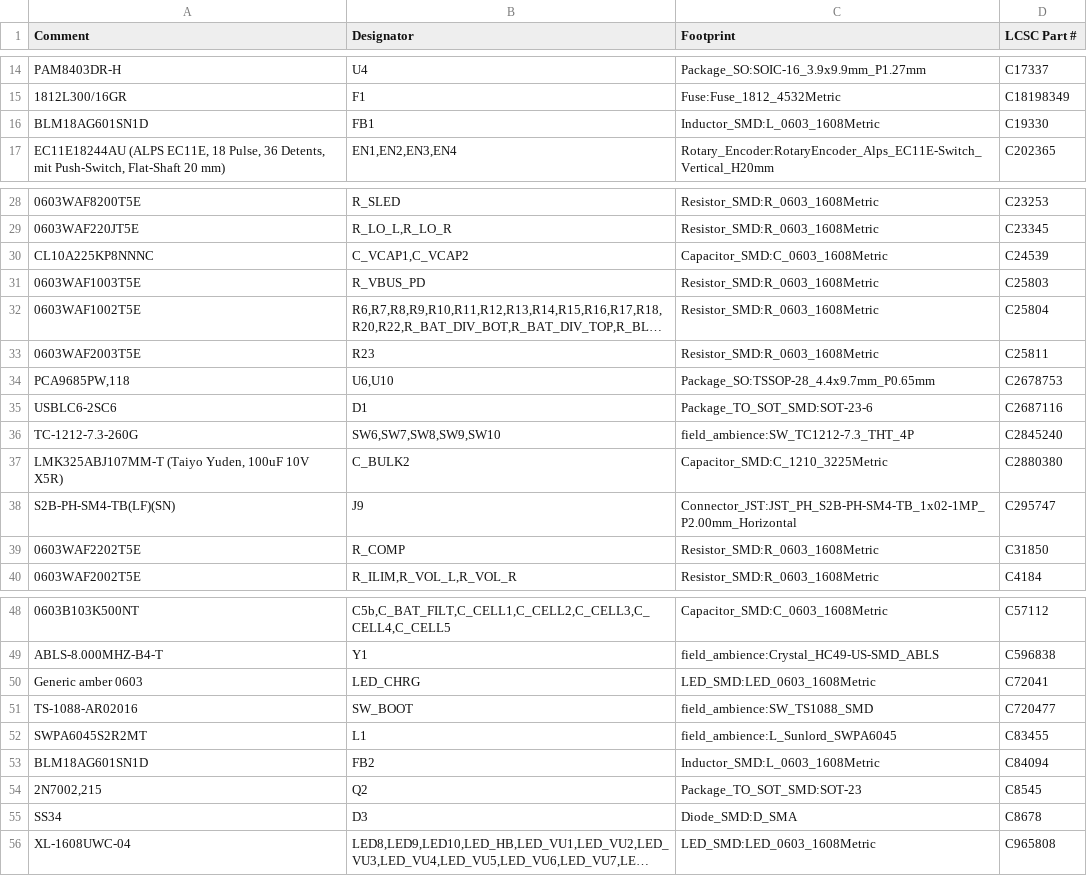
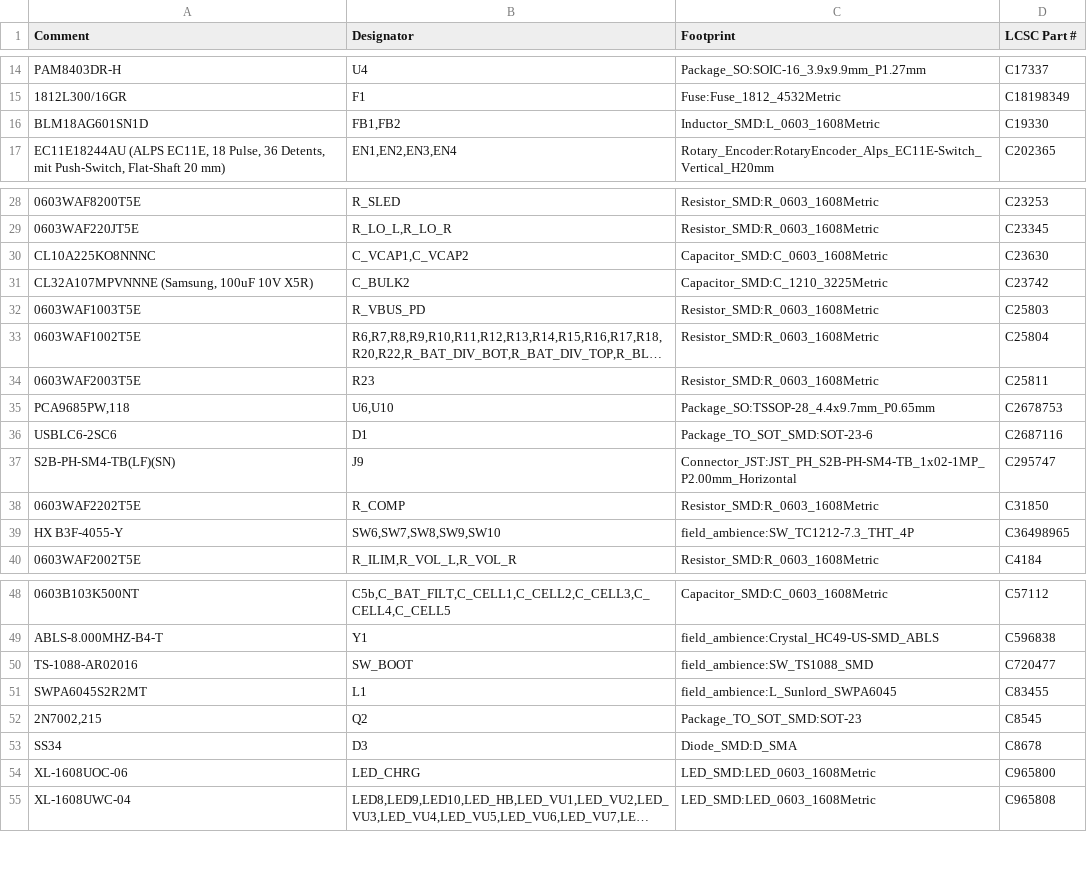
Before and after one commit to Sancte3D/AMBIENT, a CSV file: field-ambience-current/kicad/jlc_bom.csv, drawn as a sheet; only a part is shown, gaps mark what is left out; long unchanged cells end in …; removed rows and columns are numbered as before the commit, all else as after; the diff names each change by its address in the sheet, - before the commit and + after, or states it on an @@ line.

```diff
--- a/field-ambience-current/kicad/jlc_bom.csv
+++ b/field-ambience-current/kicad/jlc_bom.csv
-B16 (Designator): FB1
+B16 (Designator): FB1,FB2
-A30 (Comment): CL10A225KP8NNNC
+A30 (Comment): CL10A225KO8NNNC
-D30 (LCSC Part #): C24539
+D30 (LCSC Part #): C23630
+row 31: CL32A107MPVNNNE (Samsung, 100uF 10V X5R) | C_BULK2 | Capacitor_SMD:C_1210_3225Metric | C23742
-row 36: TC-1212-7.3-260G | SW6,SW7,SW8,SW9,SW10 | field_ambience:SW_TC1212-7.3_THT_4P | C2845240
-row 37: LMK325ABJ107MM-T (Taiyo Yuden, 100uF 10V X5R) | C_BULK2 | Capacitor_SMD:C_1210_3225Metric | C2880380
+row 39: HX B3F-4055-Y | SW6,SW7,SW8,SW9,SW10 | field_ambience:SW_TC1212-7.3_THT_4P | C36498965
-row 50: Generic amber 0603 | LED_CHRG | LED_SMD:LED_0603_1608Metric | C72041
-row 53: BLM18AG601SN1D | FB2 | Inductor_SMD:L_0603_1608Metric | C84094
+row 54: XL-1608UOC-06 | LED_CHRG | LED_SMD:LED_0603_1608Metric | C965800
```
Also changed, not shown: 9 other files.
